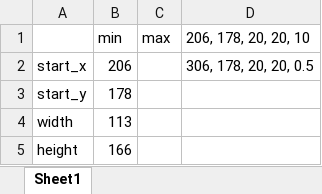
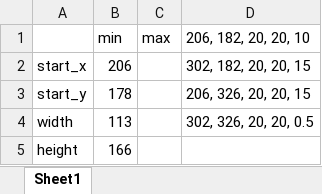
Before and after one commit to zylo117/SpotSpotter, an Excel workbook: parameter/Pythagoras-G.xlsx, sheet Sheet1, drawn as a sheet; values as stored, in another font and other column widths than the file's, no borders; the diff names each change by its address in the sheet, - before the commit and + after, or states it on an @@ line.

```diff
--- a/parameter/Pythagoras-G.xlsx (sheet Sheet1)
+++ b/parameter/Pythagoras-G.xlsx (sheet Sheet1)
-D1: 206, 178, 20, 20, 10
+D1: 206, 182, 20, 20, 10
-D2 (206, 182, 20, 20, 10): 306, 178, 20, 20, 0.5
+D2 (206, 182, 20, 20, 10): 302, 182, 20, 20, 15
-D3 (206, 182, 20, 20, 10): (empty)
+D3 (206, 182, 20, 20, 10): 206, 326, 20, 20, 15
-D4 (206, 182, 20, 20, 10): (empty)
+D4 (206, 182, 20, 20, 10): 302, 326, 20, 20, 0.5
```
Also changed, not shown: 5 other files.
